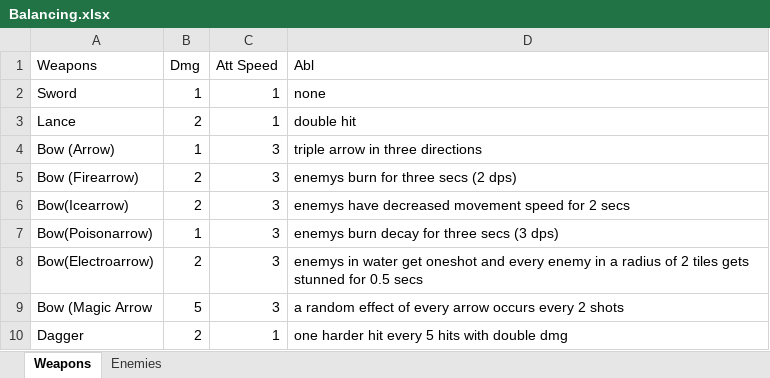
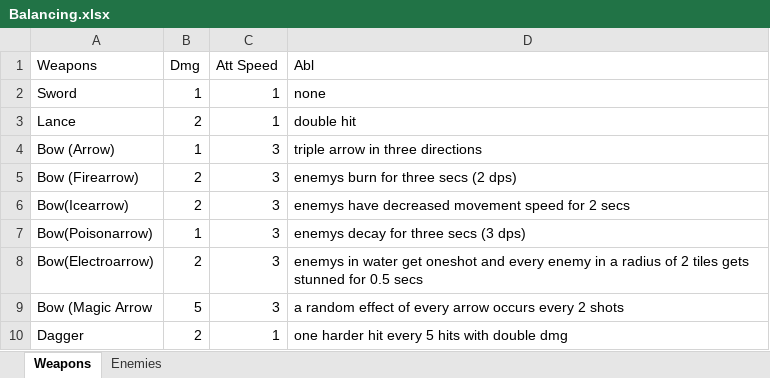
Before and after one commit to SucculentEntertainment/Split-Soul-Godot, an Excel workbook: Story/Balancing.xlsx, sheet Weapons, drawn as a sheet; only a part is shown; values as stored, in another font and other column widths than the file's, no borders; the diff covers the shown part only; the diff names each change by its address in the sheet, - before the commit and + after, or states it on an @@ line.

Commit message:
some Balancing, some Weapons

```diff
--- a/Story/Balancing.xlsx (sheet Weapons)
+++ b/Story/Balancing.xlsx (sheet Weapons)
-D7 (Abl): enemys burn decay for three secs (3 dps)
+D7 (Abl): enemys decay for three secs (3 dps)
```
Also changed, not shown: 33 added rows elsewhere in this sheet, sheet Enemies, 1 other file.
